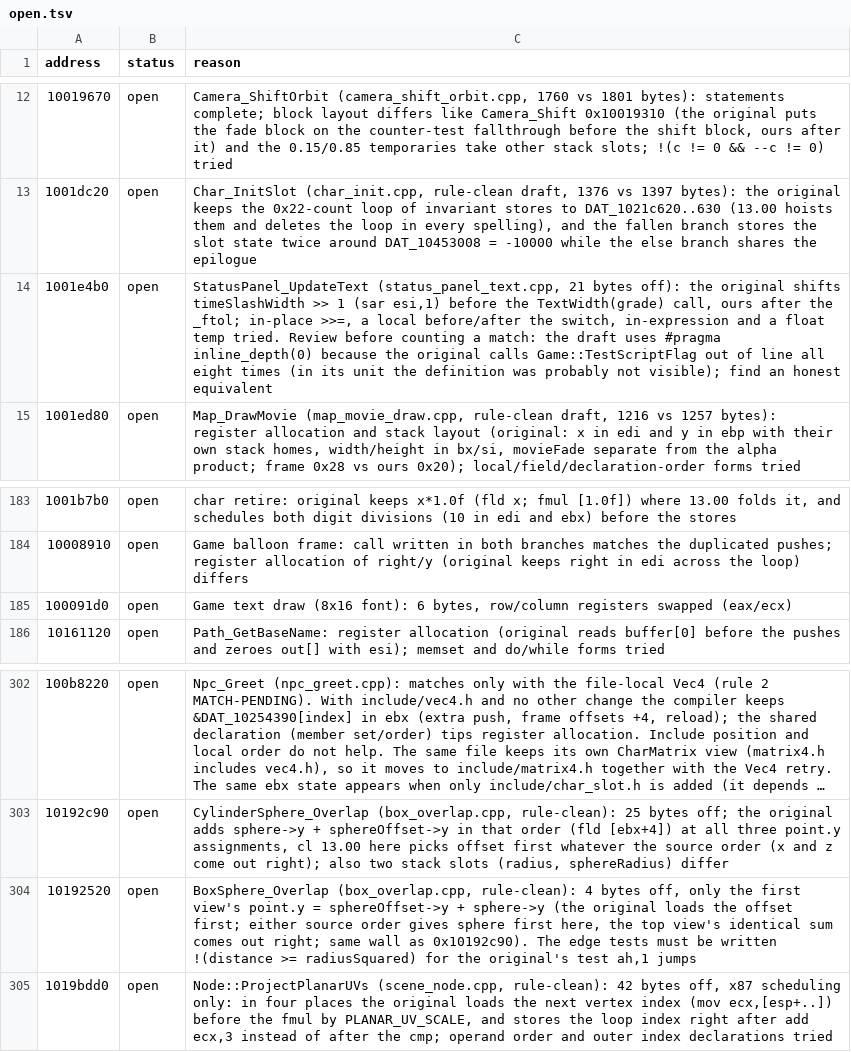
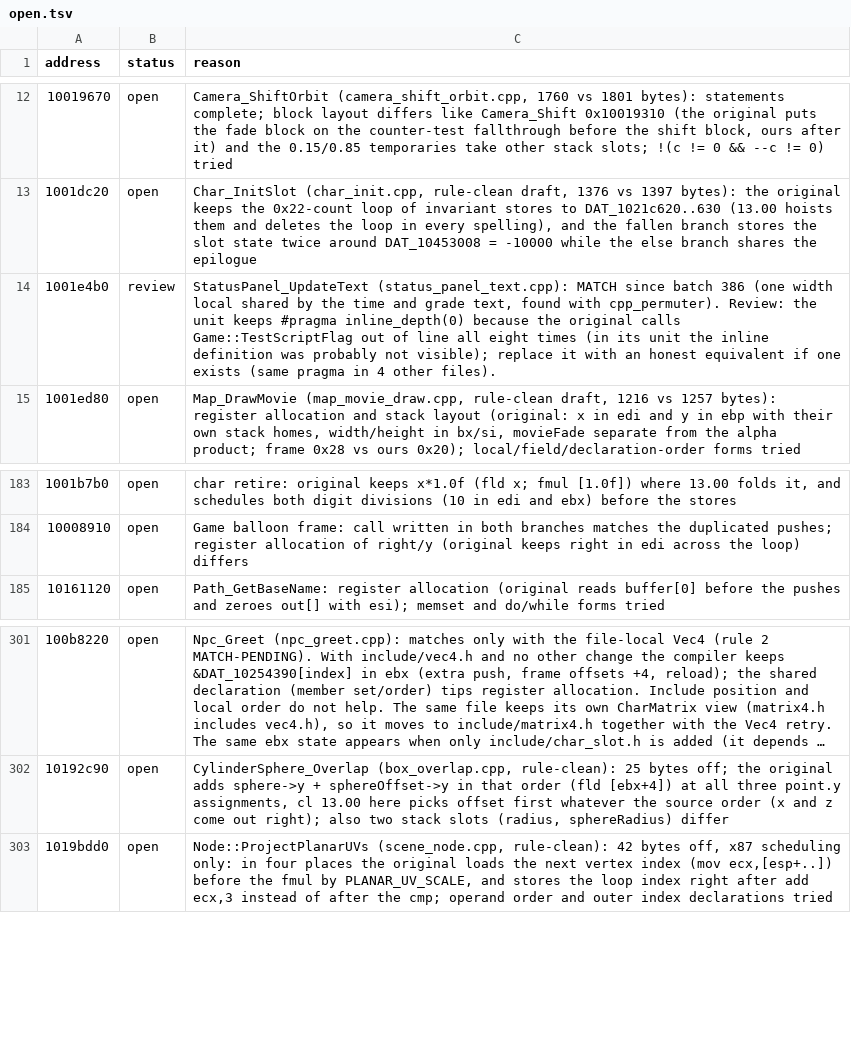
Before and after one commit to ObeseCatLord/Gurumin-Decompilation, a TSV file: decomp/open.tsv, drawn as a sheet; only a part is shown, gaps mark what is left out; long unchanged cells end in ….

```diff
--- a/decomp/open.tsv
+++ b/decomp/open.tsv
@@ -13,3 +13,3 @@ address	status	reason
 1001dc20	open	Char_InitSlot (char_init.cpp, rule-clean draft, 1376 vs 1397 bytes): the original keeps the 0x22-count loop of invariant stores to DAT_1021c620..630 (13.00 hoists them and deletes the loop in every spelling), and the fallen branch stores the slot state twice around DAT_10453008 = -10000 while the else branch shares the epilogue
-1001e4b0	open	StatusPanel_UpdateText (status_panel_text.cpp, 21 bytes off): the original shifts timeSlashWidth >> 1 (sar esi,1) before the TextWidth(grade) call, ours after the _ftol; in-place >>=, a local before/after the switch, in-expression and a float temp tried. Review before counting a match: the draft uses #pragma inline_depth(0) because the original calls Game::TestScriptFlag out of line all eight times (in its unit the definition was probably not visible); find an honest equivalent
+1001e4b0	review	StatusPanel_UpdateText (status_panel_text.cpp): MATCH since batch 386 (one width local shared by the time and grade text, found with cpp_permuter). Review: the unit keeps #pragma inline_depth(0) because the original calls Game::TestScriptFlag out of line all eight times (in its unit the inline definition was probably not visible); replace it with an honest equivalent if one exists (same pragma in 4 other files).
 1001ed80	open	Map_DrawMovie (map_movie_draw.cpp, rule-clean draft, 1216 vs 1257 bytes): register allocation and stack layout (original: x in edi and y in ebp with their own stack homes, width/height in bx/si, movieFade separate from the alpha product; frame 0x28 vs ours 0x20); local/field/declaration-order forms tried
@@ -184,3 +184,2 @@ address	status	reason
 10008910	open	Game balloon frame: call written in both branches matches the duplicated pushes; register allocation of right/y (original keeps right in edi across the loop) differs
-100091d0	open	Game text draw (8x16 font): 6 bytes, row/column registers swapped (eax/ecx)
 10161120	open	Path_GetBaseName: register allocation (original reads buffer[0] before the pushes and zeroes out[] with esi); memset and do/while forms tried
@@ -303,3 +302,2 @@ address	status	reason
 10192c90	open	CylinderSphere_Overlap (box_overlap.cpp, rule-clean): 25 bytes off; the original adds sphere->y + sphereOffset->y in that order (fld [ebx+4]) at all three point.y assignments, cl 13.00 here picks offset first whatever the source order (x and z come out right); also two stack slots (radius, sphereRadius) differ
-10192520	open	BoxSphere_Overlap (box_overlap.cpp, rule-clean): 4 bytes off, only the first view's point.y = sphereOffset->y + sphere->y (the original loads the offset first; either source order gives sphere first here, the top view's identical sum comes out right; same wall as 0x10192c90). The edge tests must be written !(distance >= radiusSquared) for the original's test ah,1 jumps
 1019bdd0	open	Node::ProjectPlanarUVs (scene_node.cpp, rule-clean): 42 bytes off, x87 scheduling only: in four places the original loads the next vertex index (mov ecx,[esp+..]) before the fmul by PLANAR_UV_SCALE, and stores the loop index right after add ecx,3 instead of after the cmp; operand order and outer index declarations tried
```
Also changed, not shown: 8 other files.
